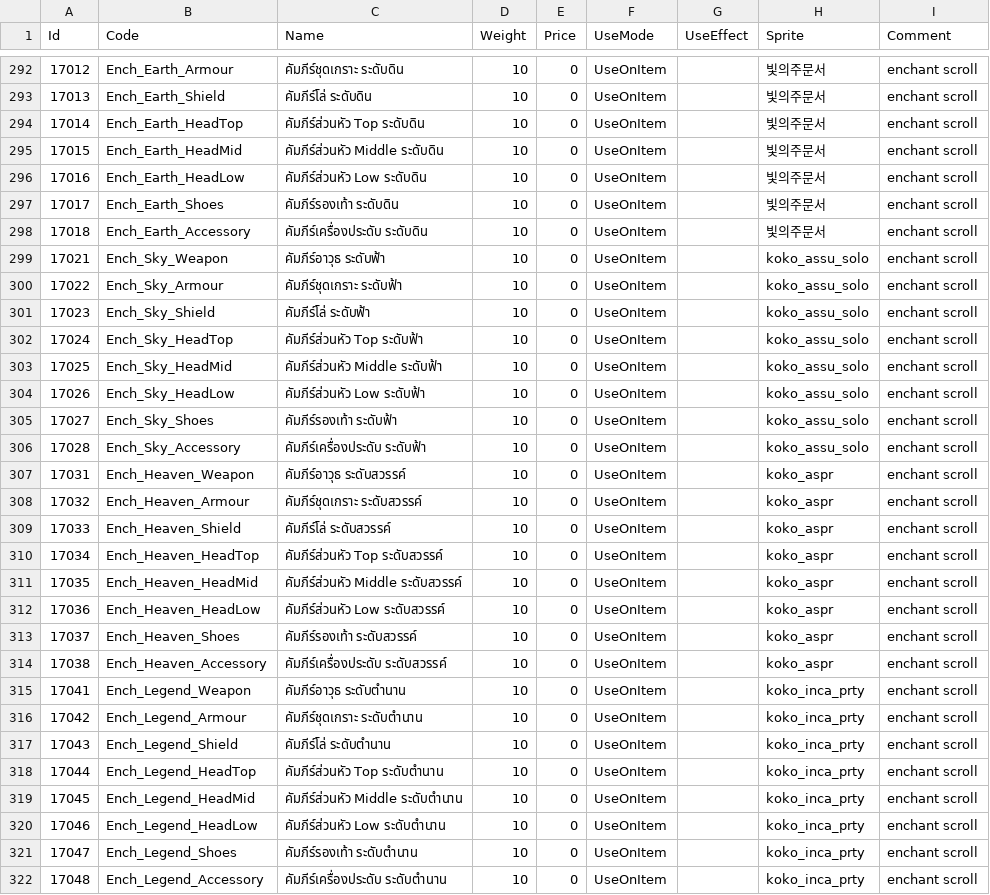
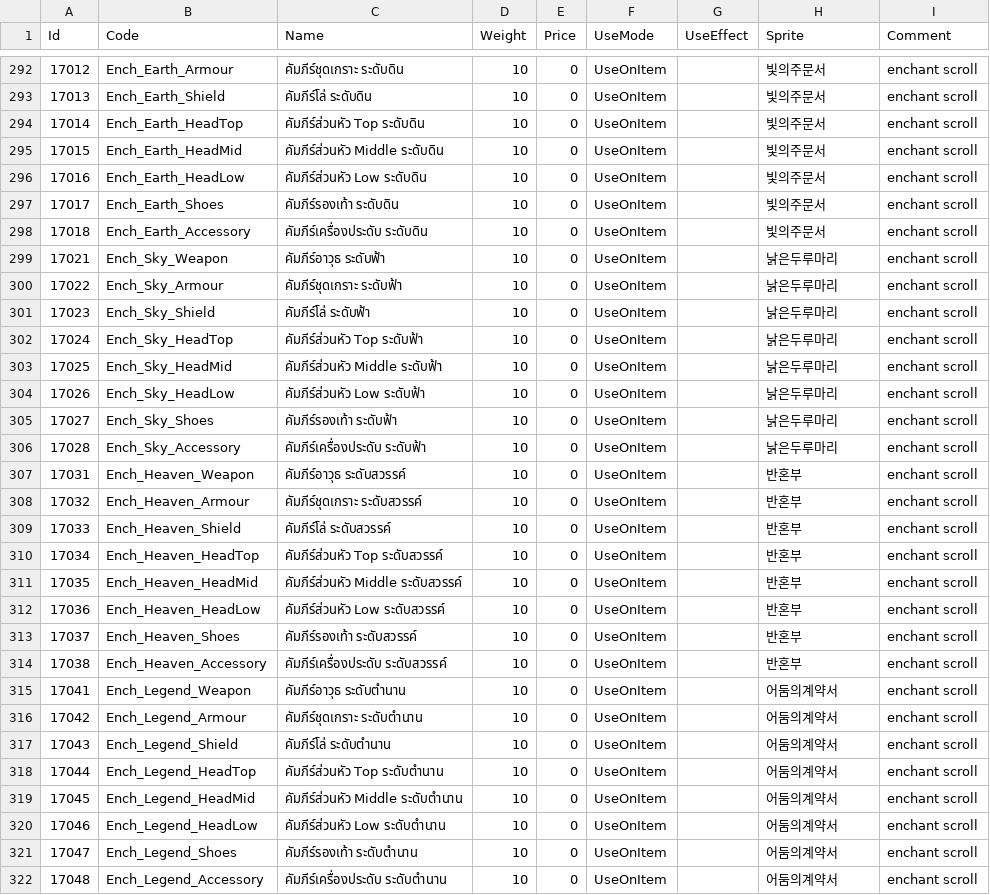
Before and after one commit to suthipongs10-a11y/ragrebuildproject, a CSV file: RoRebuildServer/GameConfig/ServerData/Db/ItemsUsable.csv, drawn as a sheet; only a part is shown, gaps mark what is left out; the diff covers the shown part only.

```diff
--- a/RoRebuildServer/GameConfig/ServerData/Db/ItemsUsable.csv
+++ b/RoRebuildServer/GameConfig/ServerData/Db/ItemsUsable.csv
@@ -298,25 +298,25 @@
 17018,Ench_Earth_Accessory,คัมภีร์เครื่องประดับ ระดับดิน,10,0,UseOnItem,,빛의주문서,enchant scroll
-17021,Ench_Sky_Weapon,คัมภีร์อาวุธ ระดับฟ้า,10,0,UseOnItem,,koko_assu_solo,enchant scroll
-17022,Ench_Sky_Armour,คัมภีร์ชุดเกราะ ระดับฟ้า,10,0,UseOnItem,,koko_assu_solo,enchant scroll
-17023,Ench_Sky_Shield,คัมภีร์โล่ ระดับฟ้า,10,0,UseOnItem,,koko_assu_solo,enchant scroll
-17024,Ench_Sky_HeadTop,คัมภีร์ส่วนหัว Top ระดับฟ้า,10,0,UseOnItem,,koko_assu_solo,enchant scroll
-17025,Ench_Sky_HeadMid,คัมภีร์ส่วนหัว Middle ระดับฟ้า,10,0,UseOnItem,,koko_assu_solo,enchant scroll
-17026,Ench_Sky_HeadLow,คัมภีร์ส่วนหัว Low ระดับฟ้า,10,0,UseOnItem,,koko_assu_solo,enchant scroll
-17027,Ench_Sky_Shoes,คัมภีร์รองเท้า ระดับฟ้า,10,0,UseOnItem,,koko_assu_solo,enchant scroll
-17028,Ench_Sky_Accessory,คัมภีร์เครื่องประดับ ระดับฟ้า,10,0,UseOnItem,,koko_assu_solo,enchant scroll
-17031,Ench_Heaven_Weapon,คัมภีร์อาวุธ ระดับสวรรค์,10,0,UseOnItem,,koko_aspr,enchant scroll
-17032,Ench_Heaven_Armour,คัมภีร์ชุดเกราะ ระดับสวรรค์,10,0,UseOnItem,,koko_aspr,enchant scroll
-17033,Ench_Heaven_Shield,คัมภีร์โล่ ระดับสวรรค์,10,0,UseOnItem,,koko_aspr,enchant scroll
-17034,Ench_Heaven_HeadTop,คัมภีร์ส่วนหัว Top ระดับสวรรค์,10,0,UseOnItem,,koko_aspr,enchant scroll
-17035,Ench_Heaven_HeadMid,คัมภีร์ส่วนหัว Middle ระดับสวรรค์,10,0,UseOnItem,,koko_aspr,enchant scroll
-17036,Ench_Heaven_HeadLow,คัมภีร์ส่วนหัว Low ระดับสวรรค์,10,0,UseOnItem,,koko_aspr,enchant scroll
-17037,Ench_Heaven_Shoes,คัมภีร์รองเท้า ระดับสวรรค์,10,0,UseOnItem,,koko_aspr,enchant scroll
-17038,Ench_Heaven_Accessory,คัมภีร์เครื่องประดับ ระดับสวรรค์,10,0,UseOnItem,,koko_aspr,enchant scroll
-17041,Ench_Legend_Weapon,คัมภีร์อาวุธ ระดับตำนาน,10,0,UseOnItem,,koko_inca_prty,enchant scroll
-17042,Ench_Legend_Armour,คัมภีร์ชุดเกราะ ระดับตำนาน,10,0,UseOnItem,,koko_inca_prty,enchant scroll
-17043,Ench_Legend_Shield,คัมภีร์โล่ ระดับตำนาน,10,0,UseOnItem,,koko_inca_prty,enchant scroll
-17044,Ench_Legend_HeadTop,คัมภีร์ส่วนหัว Top ระดับตำนาน,10,0,UseOnItem,,koko_inca_prty,enchant scroll
-17045,Ench_Legend_HeadMid,คัมภีร์ส่วนหัว Middle ระดับตำนาน,10,0,UseOnItem,,koko_inca_prty,enchant scroll
-17046,Ench_Legend_HeadLow,คัมภีร์ส่วนหัว Low ระดับตำนาน,10,0,UseOnItem,,koko_inca_prty,enchant scroll
-17047,Ench_Legend_Shoes,คัมภีร์รองเท้า ระดับตำนาน,10,0,UseOnItem,,koko_inca_prty,enchant scroll
-17048,Ench_Legend_Accessory,คัมภีร์เครื่องประดับ ระดับตำนาน,10,0,UseOnItem,,koko_inca_prty,enchant scroll
+17021,Ench_Sky_Weapon,คัมภีร์อาวุธ ระดับฟ้า,10,0,UseOnItem,,낡은두루마리,enchant scroll
+17022,Ench_Sky_Armour,คัมภีร์ชุดเกราะ ระดับฟ้า,10,0,UseOnItem,,낡은두루마리,enchant scroll
+17023,Ench_Sky_Shield,คัมภีร์โล่ ระดับฟ้า,10,0,UseOnItem,,낡은두루마리,enchant scroll
+17024,Ench_Sky_HeadTop,คัมภีร์ส่วนหัว Top ระดับฟ้า,10,0,UseOnItem,,낡은두루마리,enchant scroll
+17025,Ench_Sky_HeadMid,คัมภีร์ส่วนหัว Middle ระดับฟ้า,10,0,UseOnItem,,낡은두루마리,enchant scroll
+17026,Ench_Sky_HeadLow,คัมภีร์ส่วนหัว Low ระดับฟ้า,10,0,UseOnItem,,낡은두루마리,enchant scroll
+17027,Ench_Sky_Shoes,คัมภีร์รองเท้า ระดับฟ้า,10,0,UseOnItem,,낡은두루마리,enchant scroll
+17028,Ench_Sky_Accessory,คัมภีร์เครื่องประดับ ระดับฟ้า,10,0,UseOnItem,,낡은두루마리,enchant scroll
+17031,Ench_Heaven_Weapon,คัมภีร์อาวุธ ระดับสวรรค์,10,0,UseOnItem,,반혼부,enchant scroll
+17032,Ench_Heaven_Armour,คัมภีร์ชุดเกราะ ระดับสวรรค์,10,0,UseOnItem,,반혼부,enchant scroll
+17033,Ench_Heaven_Shield,คัมภีร์โล่ ระดับสวรรค์,10,0,UseOnItem,,반혼부,enchant scroll
+17034,Ench_Heaven_HeadTop,คัมภีร์ส่วนหัว Top ระดับสวรรค์,10,0,UseOnItem,,반혼부,enchant scroll
+17035,Ench_Heaven_HeadMid,คัมภีร์ส่วนหัว Middle ระดับสวรรค์,10,0,UseOnItem,,반혼부,enchant scroll
+17036,Ench_Heaven_HeadLow,คัมภีร์ส่วนหัว Low ระดับสวรรค์,10,0,UseOnItem,,반혼부,enchant scroll
+17037,Ench_Heaven_Shoes,คัมภีร์รองเท้า ระดับสวรรค์,10,0,UseOnItem,,반혼부,enchant scroll
+17038,Ench_Heaven_Accessory,คัมภีร์เครื่องประดับ ระดับสวรรค์,10,0,UseOnItem,,반혼부,enchant scroll
+17041,Ench_Legend_Weapon,คัมภีร์อาวุธ ระดับตำนาน,10,0,UseOnItem,,어둠의계약서,enchant scroll
+17042,Ench_Legend_Armour,คัมภีร์ชุดเกราะ ระดับตำนาน,10,0,UseOnItem,,어둠의계약서,enchant scroll
+17043,Ench_Legend_Shield,คัมภีร์โล่ ระดับตำนาน,10,0,UseOnItem,,어둠의계약서,enchant scroll
+17044,Ench_Legend_HeadTop,คัมภีร์ส่วนหัว Top ระดับตำนาน,10,0,UseOnItem,,어둠의계약서,enchant scroll
+17045,Ench_Legend_HeadMid,คัมภีร์ส่วนหัว Middle ระดับตำนาน,10,0,UseOnItem,,어둠의계약서,enchant scroll
+17046,Ench_Legend_HeadLow,คัมภีร์ส่วนหัว Low ระดับตำนาน,10,0,UseOnItem,,어둠의계약서,enchant scroll
+17047,Ench_Legend_Shoes,คัมภีร์รองเท้า ระดับตำนาน,10,0,UseOnItem,,어둠의계약서,enchant scroll
+17048,Ench_Legend_Accessory,คัมภีร์เครื่องประดับ ระดับตำนาน,10,0,UseOnItem,,어둠의계약서,enchant scroll
```
Also changed, not shown: 1 edited cell elsewhere in this file, 5 other files.
